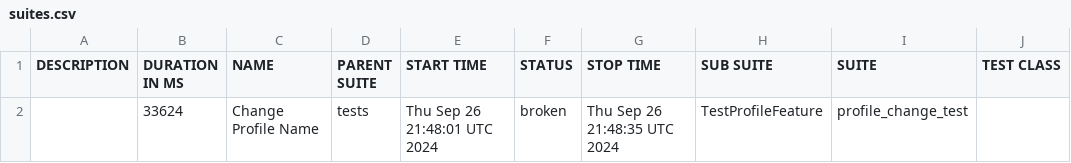
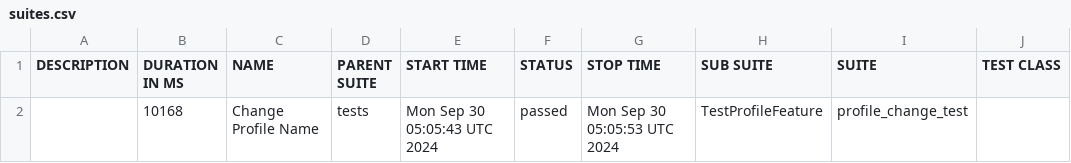
Before and after one commit to darliro/qaa_playwright_e2e, a CSV file: data/suites.csv, drawn as a sheet; only a part is shown; the diff names each change by its address in the sheet, - before the commit and + after, or states it on an @@ line.

```diff
--- a/data/suites.csv
+++ b/data/suites.csv
-B2 (DURATION IN MS): 33624
+B2 (DURATION IN MS): 10168
-E2 (START TIME): Thu Sep 26 21:48:01 UTC 2024
+E2 (START TIME): Mon Sep 30 05:05:43 UTC 2024
-F2 (STATUS): broken
+F2 (STATUS): passed
-G2 (STOP TIME): Thu Sep 26 21:48:35 UTC 2024
+G2 (STOP TIME): Mon Sep 30 05:05:53 UTC 2024
```
Also changed, not shown: 26 other files.
